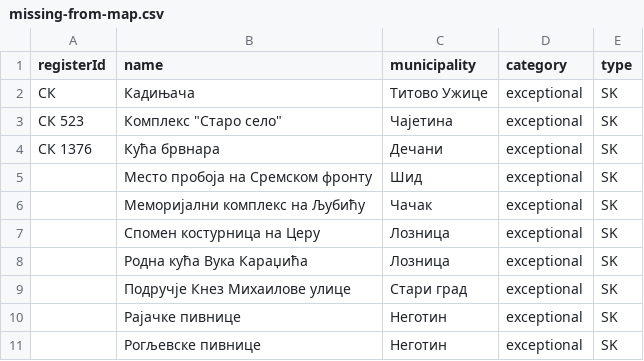
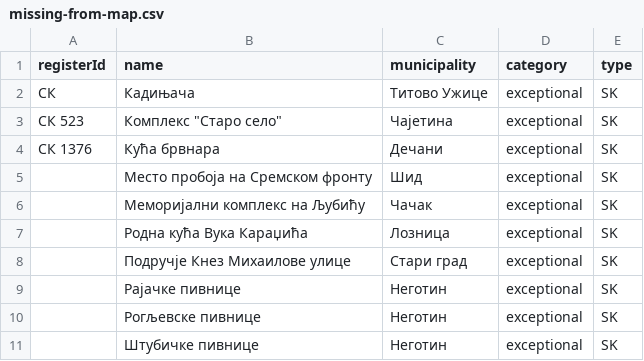
Before and after one commit to buka-buka-glasnost/serbia-explored, a CSV file: data/reports/missing-from-map.csv, drawn as a sheet; only a part is shown; the shorter side is filled out with more unchanged rows.

```diff
--- a/data/reports/missing-from-map.csv
+++ b/data/reports/missing-from-map.csv
@@ -6,3 +6,2 @@ registerId,name,municipality,category,type
 ,Меморијални комплекс на Љубићу,Чачак,exceptional,SK
-,Спомен костурница на Церу,Лозница,exceptional,SK
 ,Родна кућа Вука Караџића,Лозница,exceptional,SK
```
Also changed, not shown: 7 other files.
